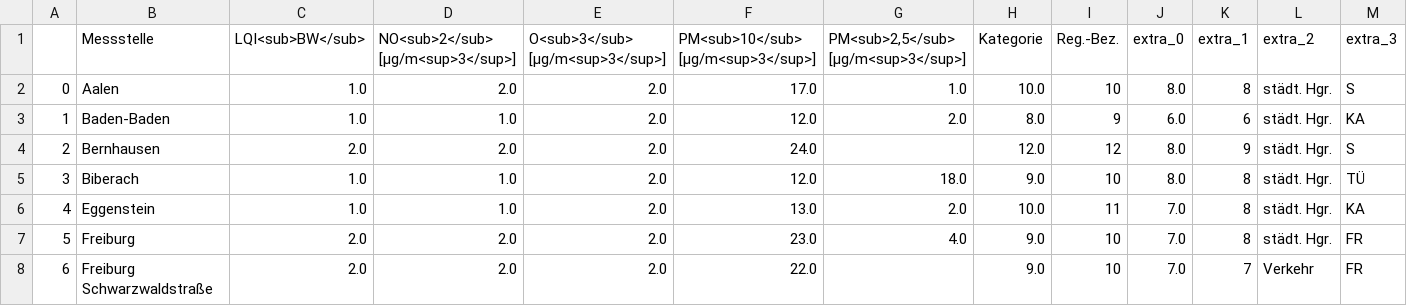
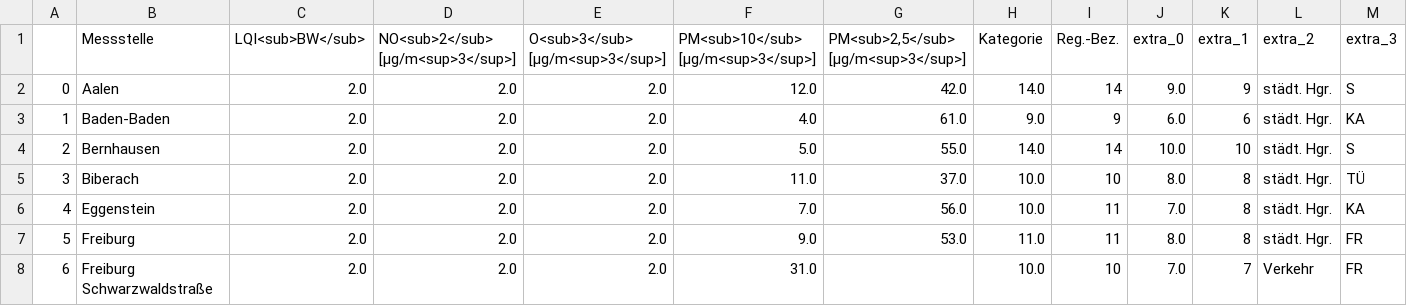
Before and after one commit to Sprossenboxer/feinstaub_bw, a CSV file: lufttablle.csv, drawn as a sheet; only a part is shown; the diff covers the shown part only.

```diff
--- a/lufttablle.csv
+++ b/lufttablle.csv
@@ -1,8 +1,8 @@
 ,Messstelle,LQI<sub>BW</sub>,NO<sub>2</sub> [µg/m<sup>3</sup>],O<sub>3</sub> [µg/m<sup>3</sup>],PM<sub>10</sub> [µg/m<sup>3</sup>],"PM<sub>2,5</sub> [µg/m<sup>3</sup>]",Kategorie,Reg.-Bez.,extra_0,extra_1,extra_2,extra_3
-0,Aalen,1.0,2.0,2.0,17.0,1.0,10.0,10,8.0,8,städt. Hgr.,S
-1,Baden-Baden,1.0,1.0,2.0,12.0,2.0,8.0,9,6.0,6,städt. Hgr.,KA
-2,Bernhausen,2.0,2.0,2.0,24.0,,12.0,12,8.0,9,städt. Hgr.,S
-3,Biberach,1.0,1.0,2.0,12.0,18.0,9.0,10,8.0,8,städt. Hgr.,TÜ
-4,Eggenstein,1.0,1.0,2.0,13.0,2.0,10.0,11,7.0,8,städt. Hgr.,KA
-5,Freiburg,2.0,2.0,2.0,23.0,4.0,9.0,10,7.0,8,städt. Hgr.,FR
-6,Freiburg Schwarzwaldstraße,2.0,2.0,2.0,22.0,,9.0,10,7.0,7,Verkehr,FR
+0,Aalen,2.0,2.0,2.0,12.0,42.0,14.0,14,9.0,9,städt. Hgr.,S
+1,Baden-Baden,2.0,2.0,2.0,4.0,61.0,9.0,9,6.0,6,städt. Hgr.,KA
+2,Bernhausen,2.0,2.0,2.0,5.0,55.0,14.0,14,10.0,10,städt. Hgr.,S
+3,Biberach,2.0,2.0,2.0,11.0,37.0,10.0,10,8.0,8,städt. Hgr.,TÜ
+4,Eggenstein,2.0,2.0,2.0,7.0,56.0,10.0,11,7.0,8,städt. Hgr.,KA
+5,Freiburg,2.0,2.0,2.0,9.0,53.0,11.0,11,8.0,8,städt. Hgr.,FR
+6,Freiburg Schwarzwaldstraße,2.0,2.0,2.0,31.0,,10.0,10,7.0,7,Verkehr,FR
```
Also changed, not shown: 119 edited cells elsewhere in this file.
